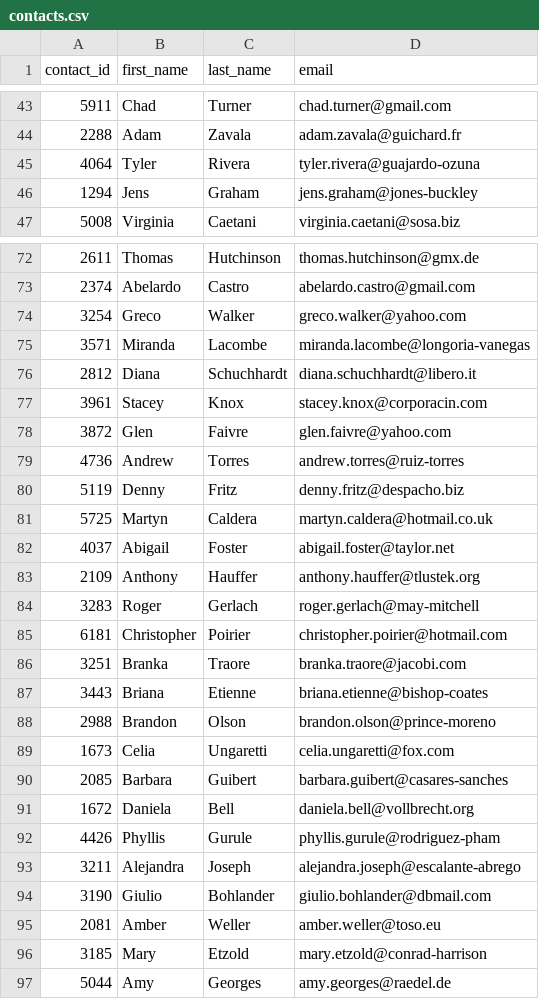
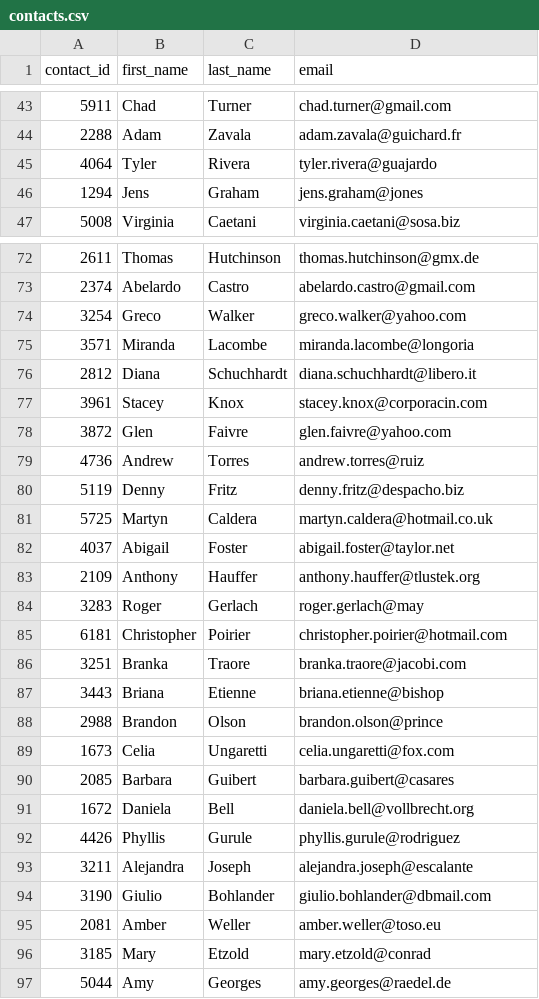
Before and after one commit to moakley21/Crowdfunding_ETL, a CSV file: Resources/contacts.csv, drawn as a sheet; only a part is shown, gaps mark what is left out; the diff covers the shown part only.

```diff
--- a/Resources/contacts.csv
+++ b/Resources/contacts.csv
@@ -44,4 +44,4 @@ contact_id,first_name,last_name,email
 2288,Adam , Zavala,adam.zavala@guichard.fr
-4064,Tyler , Rivera,tyler.rivera@guajardo-ozuna
-1294,Jens , Graham,jens.graham@jones-buckley
+4064,Tyler , Rivera,tyler.rivera@guajardo
+1294,Jens , Graham,jens.graham@jones
 5008,Virginia , Caetani,virginia.caetani@sosa.biz
@@ -74,3 +74,3 @@ contact_id,first_name,last_name,email
 3254,Greco , Walker,greco.walker@yahoo.com
-3571,Miranda , Lacombe,miranda.lacombe@longoria-vanegas
+3571,Miranda , Lacombe,miranda.lacombe@longoria
 2812,Diana , Schuchhardt,diana.schuchhardt@libero.it
@@ -78,3 +78,3 @@ contact_id,first_name,last_name,email
 3872,Glen , Faivre,glen.faivre@yahoo.com
-4736,Andrew , Torres,andrew.torres@ruiz-torres
+4736,Andrew , Torres,andrew.torres@ruiz
 5119,Denny , Fritz,denny.fritz@despacho.biz
@@ -83,15 +83,15 @@ contact_id,first_name,last_name,email
 2109,Anthony , Hauffer,anthony.hauffer@tlustek.org
-3283,Roger , Gerlach,roger.gerlach@may-mitchell
+3283,Roger , Gerlach,roger.gerlach@may
 6181,Christopher , Poirier,christopher.poirier@hotmail.com
 3251,Branka , Traore,branka.traore@jacobi.com
-3443,Briana , Etienne,briana.etienne@bishop-coates
-2988,Brandon , Olson,brandon.olson@prince-moreno
+3443,Briana , Etienne,briana.etienne@bishop
+2988,Brandon , Olson,brandon.olson@prince
 1673,Celia , Ungaretti,celia.ungaretti@fox.com
-2085,Barbara , Guibert,barbara.guibert@casares-sanches
+2085,Barbara , Guibert,barbara.guibert@casares
 1672,Daniela , Bell,daniela.bell@vollbrecht.org
-4426,Phyllis , Gurule,phyllis.gurule@rodriguez-pham
-3211,Alejandra , Joseph,alejandra.joseph@escalante-abrego
+4426,Phyllis , Gurule,phyllis.gurule@rodriguez
+3211,Alejandra , Joseph,alejandra.joseph@escalante
 3190,Giulio , Bohlander,giulio.bohlander@dbmail.com
 2081,Amber , Weller,amber.weller@toso.eu
-3185,Mary , Etzold,mary.etzold@conrad-harrison
+3185,Mary , Etzold,mary.etzold@conrad
 5044,Amy , Georges,amy.georges@raedel.de
```
Also changed, not shown: 106 edited cells elsewhere in this file, 4 other files.
